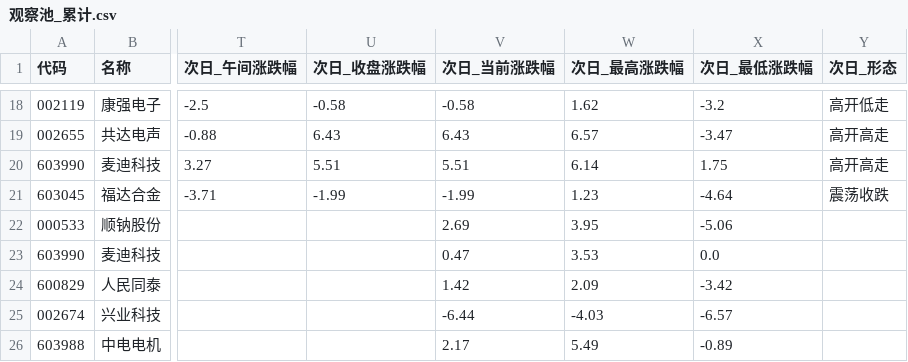
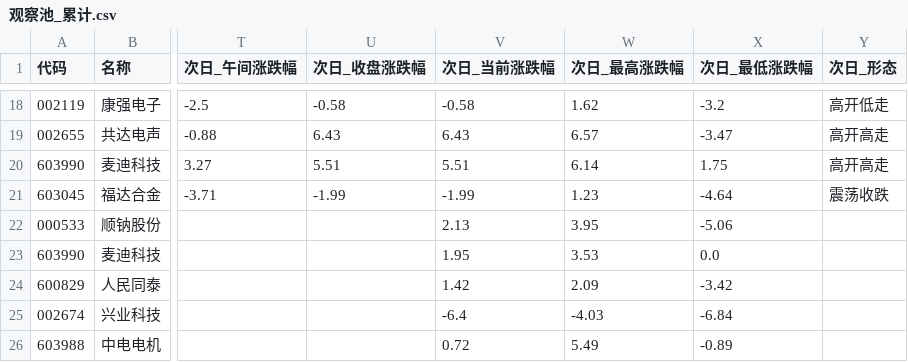
Before and after one commit to LylLLII/mx-stocks-monitor, a CSV file: mx_stocks_screener/观察池_累计.csv, drawn as a sheet; only a part is shown, gaps mark what is left out; the diff names each change by its address in the sheet, - before the commit and + after, or states it on an @@ line.

```diff
--- a/mx_stocks_screener/观察池_累计.csv
+++ b/mx_stocks_screener/观察池_累计.csv
-V22 (次日_当前涨跌幅): 2.69
+V22 (次日_当前涨跌幅): 2.13
-V23 (次日_当前涨跌幅): 0.47
+V23 (次日_当前涨跌幅): 1.95
-V25 (次日_当前涨跌幅): -6.44
+V25 (次日_当前涨跌幅): -6.4
-X25 (次日_最低涨跌幅): -6.57
+X25 (次日_最低涨跌幅): -6.84
-V26 (次日_当前涨跌幅): 2.17
+V26 (次日_当前涨跌幅): 0.72
```
Also changed, not shown: 1 other file.
